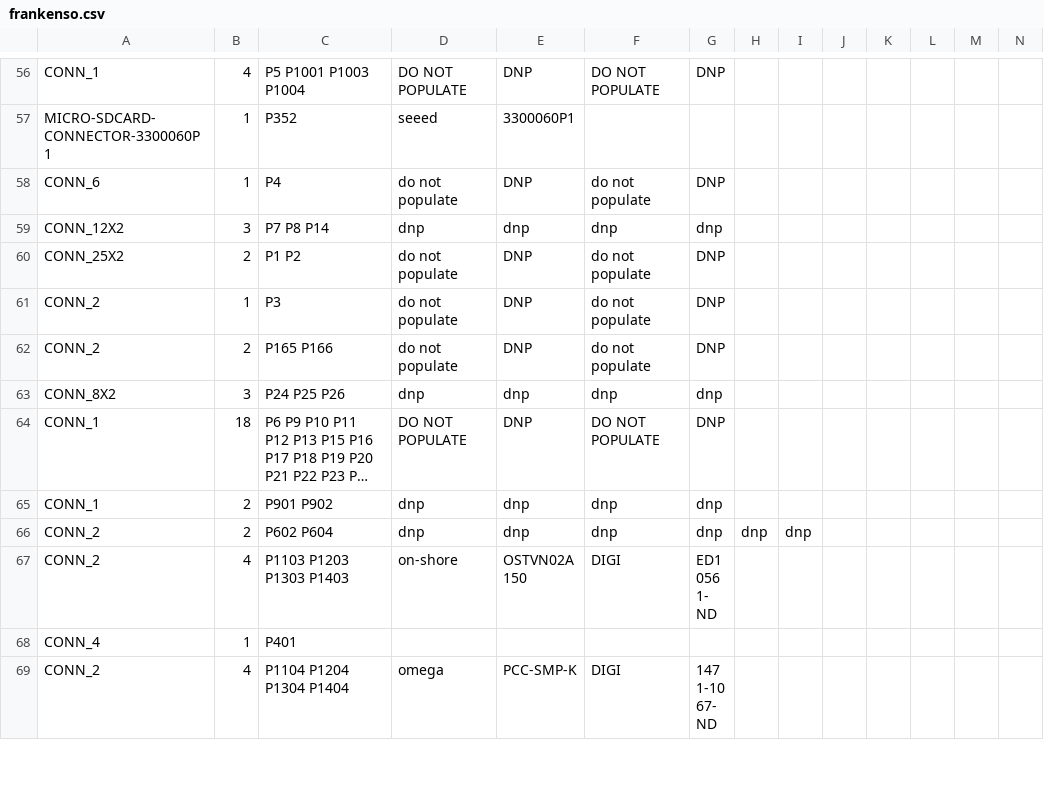
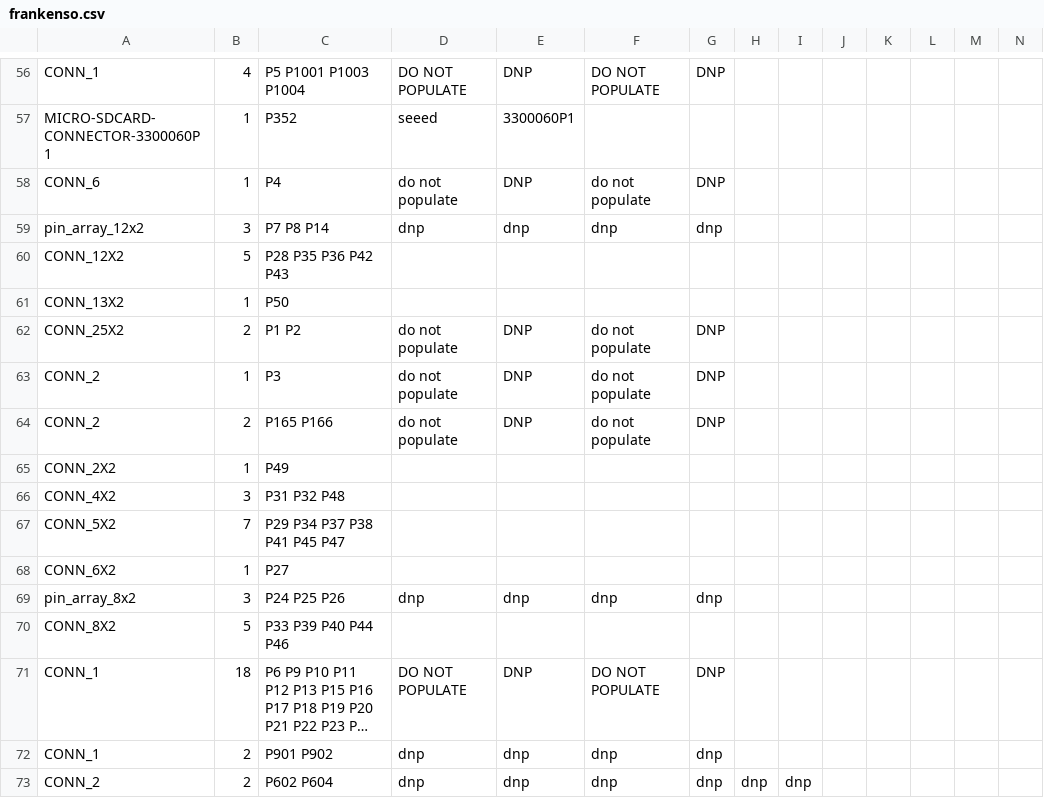
Before and after one commit to rusefi/rusefi, a CSV file: hardware/frankenso/frankenso.csv, drawn as a sheet; only a part is shown, gaps mark what is left out; the shorter side is filled out with more unchanged rows; long unchanged cells end in …; addresses are those after the commit; the diff names each change by its address in the sheet, - before the commit and + after, or states it on an @@ line.

```diff
--- a/hardware/frankenso/frankenso.csv
+++ b/hardware/frankenso/frankenso.csv
-A59: CONN_12X2
+A59: pin_array_12x2
+row 60: CONN_12X2 | 5 | P28 P35 P36 P42 P43
+row 61: CONN_13X2 | 1 | P50
+row 65: CONN_2X2 | 1 | P49
+row 66: CONN_4X2 | 3 | P31 P32 P48
+row 67: CONN_5X2 | 7 | P29 P34 P37 P38 P41 P45 P47
+row 68: CONN_6X2 | 1 | P27
-A69: CONN_8X2
+A69: pin_array_8x2
+row 70: CONN_8X2 | 5 | P33 P39 P40 P44 P46
```
Also changed, not shown: hardware/frankenso/frankenso_by-ref.csv, 20 other files.
